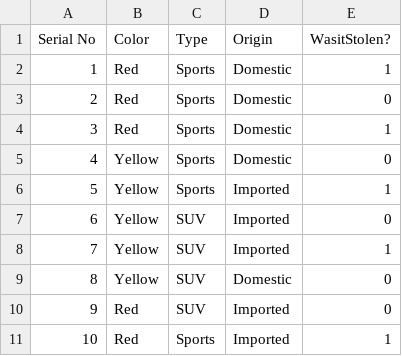
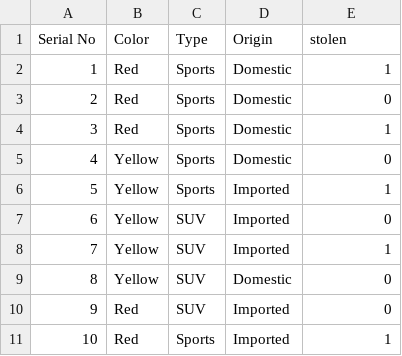
Before and after one commit to maniakapps/filesfortrain, a CSV file: data1.csv, drawn as a sheet.

Commit message:
Update data1.csv

```diff
--- a/data1.csv
+++ b/data1.csv
@@ -1,2 +1,2 @@
-Serial No,Color,Type,Origin,WasitStolen?
+Serial No,Color,Type,Origin,stolen
 1,Red,Sports,Domestic,1
```
